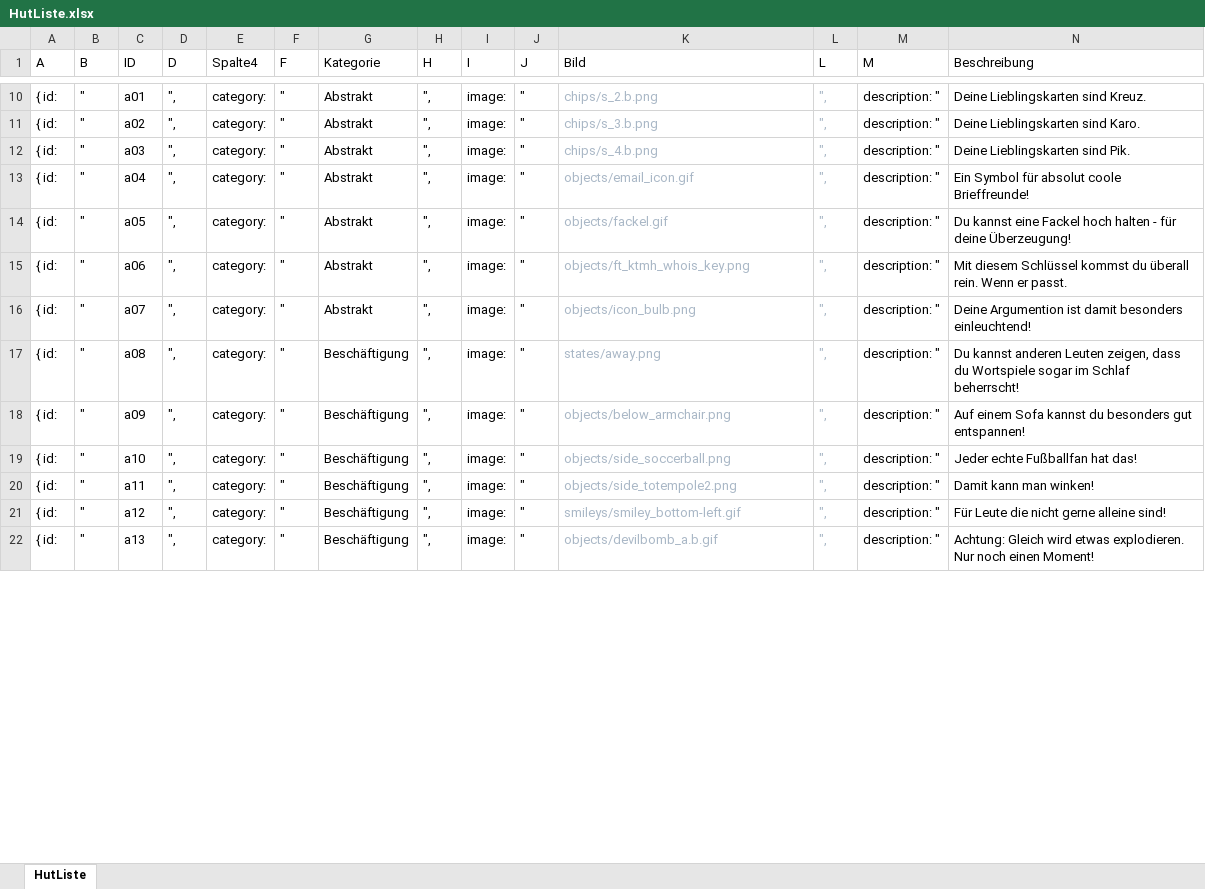
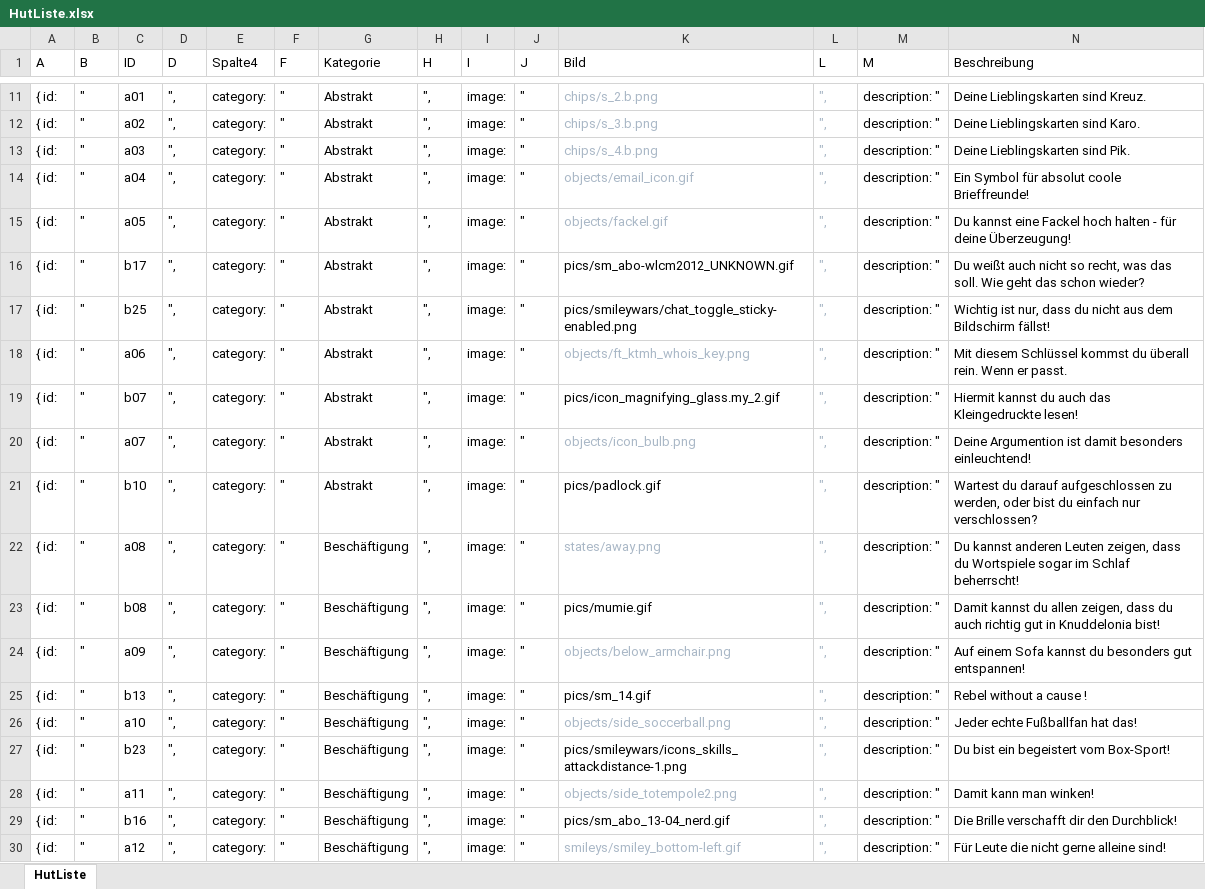
Before and after one commit to sharktoon/Wortwahn, an Excel workbook: HutListe.xlsx, sheet HutListe, drawn as a sheet; only a part is shown, gaps mark what is left out; the shorter side is filled out with more unchanged rows; values as stored, in another font and other column widths than the file's, no borders; table styles not drawn; rows hold the shown columns only; the diff covers the shown part only; the diff names each change by its address in the sheet, - before the commit and + after, or states it on an @@ line.

```diff
--- a/HutListe.xlsx (sheet HutListe)
+++ b/HutListe.xlsx (sheet HutListe)
+row 16: { id: | " | b17 | ", | category: | " | Abstrakt | ", | image: | " | pics/sm_abo-wlcm2012_UNKNOWN.gif | ", | description: " | Du weißt auch nicht so recht, was das soll. Wie geht das schon wieder?
+row 17: { id: | " | b25 | ", | category: | " | Abstrakt | ", | image: | " | pics/smileywars/chat_toggle_sticky-enabled.png | ", | description: " | Wichtig ist nur, dass du nicht aus dem Bildschirm fällst!
+row 19: { id: | " | b07 | ", | category: | " | Abstrakt | ", | image: | " | pics/icon_magnifying_glass.my_2.gif | ", | description: " | Hiermit kannst du auch das Kleingedruckte lesen!
+row 21: { id: | " | b10 | ", | category: | " | Abstrakt | ", | image: | " | pics/padlock.gif | ", | description: " | Wartest du darauf aufgeschlossen zu werden, oder bist du einfach nur verschlossen?
+row 23: { id: | " | b08 | ", | category: | " | Beschäftigung | ", | image: | " | pics/mumie.gif | ", | description: " | Damit kannst du allen zeigen, dass du auch richtig gut in Knuddelonia bist!
+row 25: { id: | " | b13 | ", | category: | " | Beschäftigung | ", | image: | " | pics/sm_14.gif | ", | description: " | Rebel without a cause !
+row 27: { id: | " | b23 | ", | category: | " | Beschäftigung | ", | image: | " | pics/smileywars/icons_skills_attackdistance-1.png | ", | description: " | Du bist ein begeistert vom Box-Sport!
+row 29: { id: | " | b16 | ", | category: | " | Beschäftigung | ", | image: | " | pics/sm_abo_13-04_nerd.gif | ", | description: " | Die Brille verschafft dir den Durchblick!
```
Also changed, not shown: 19 added rows, 2 removed rows and 6 edited cells elsewhere in this sheet, 5 other files.
